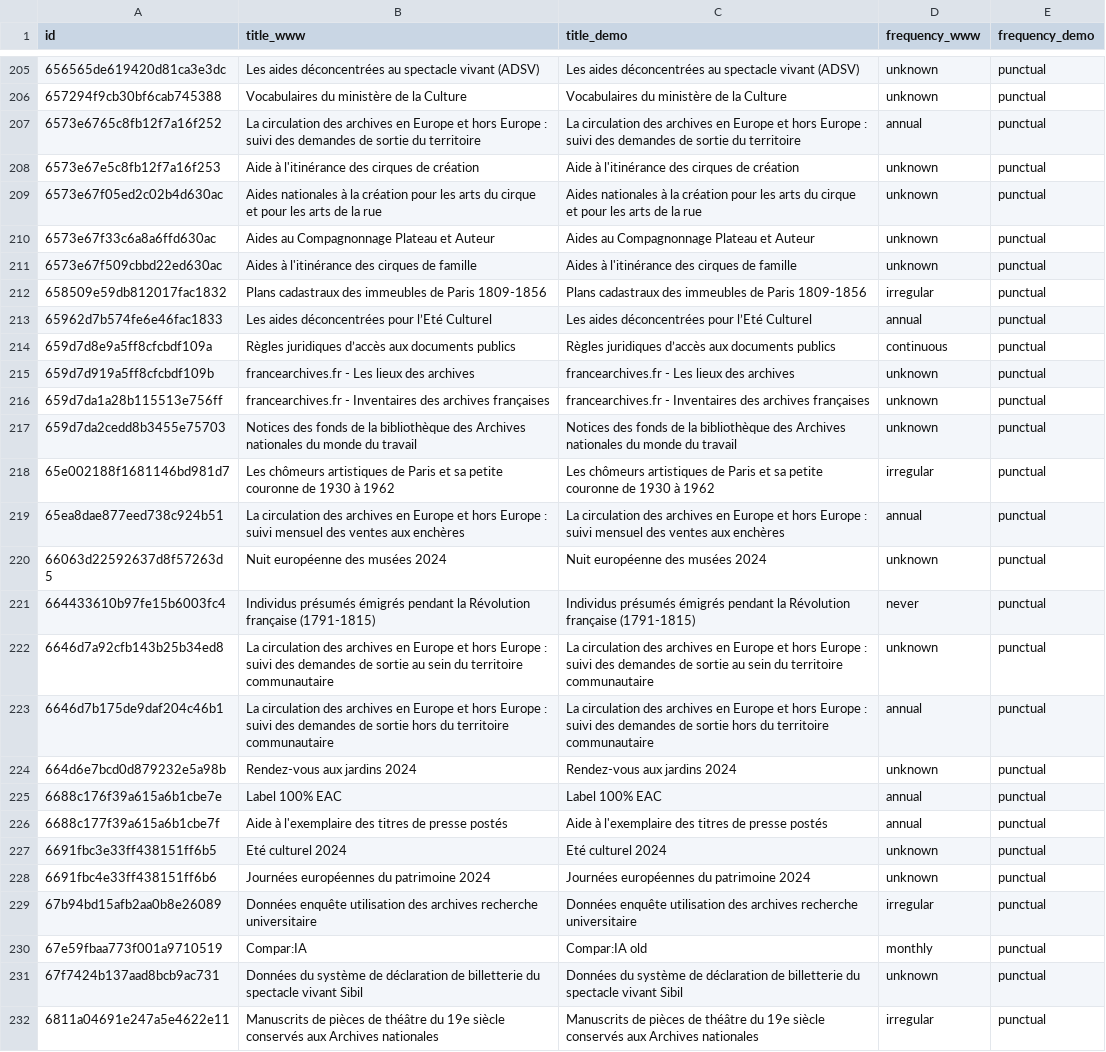
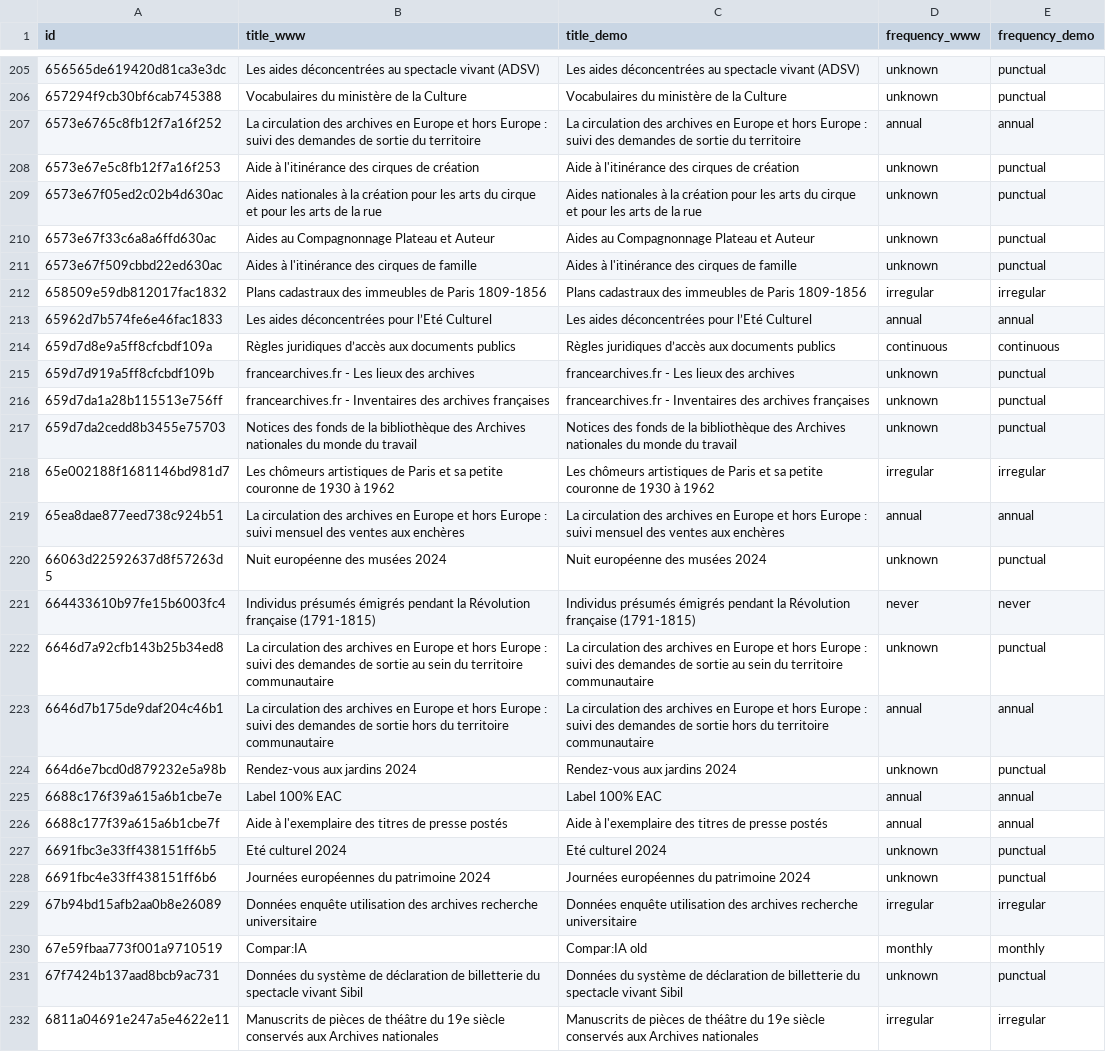
Before and after one commit to Tipicomm/DPNC, a CSV file: DataGouv/scripts/backup/datasets_common.csv, drawn as a sheet; only a part is shown, gaps mark what is left out; the diff covers the shown part only; the diff names each change by its address in the sheet, - before the commit and + after, or states it on an @@ line.

```diff
--- a/DataGouv/scripts/backup/datasets_common.csv
+++ b/DataGouv/scripts/backup/datasets_common.csv
-E207 (frequency_demo): punctual
+E207 (frequency_demo): annual
-E212 (frequency_demo): punctual
+E212 (frequency_demo): irregular
-E213 (frequency_demo): punctual
+E213 (frequency_demo): annual
-E214 (frequency_demo): punctual
+E214 (frequency_demo): continuous
-E218 (frequency_demo): punctual
+E218 (frequency_demo): irregular
-E219 (frequency_demo): punctual
+E219 (frequency_demo): annual
-E221 (frequency_demo): punctual
+E221 (frequency_demo): never
-E223 (frequency_demo): punctual
+E223 (frequency_demo): annual
-E225:E226 (frequency_demo): punctual
+E225:E226 (frequency_demo): annual
-E229 (frequency_demo): punctual
+E229 (frequency_demo): irregular
-E230 (frequency_demo): punctual
+E230 (frequency_demo): monthly
-E232 (frequency_demo): punctual
+E232 (frequency_demo): irregular
```
Also changed, not shown: 54 edited cells elsewhere in this file.
